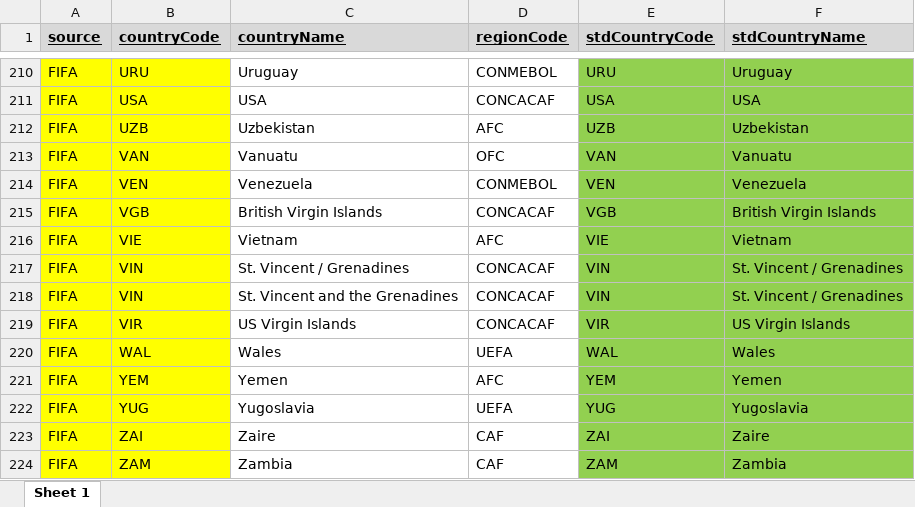
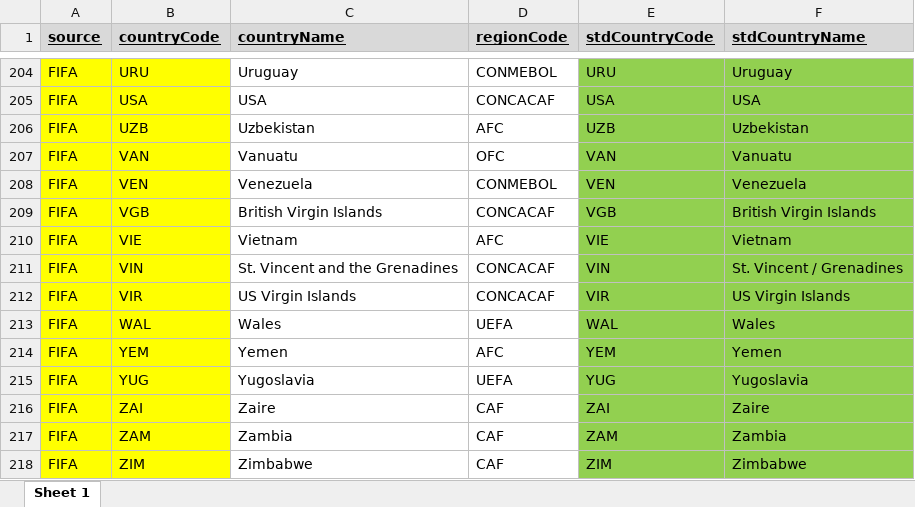
Before and after one commit to databellum-ai/climatrade, an Excel workbook: userEdition/standardGeography.xlsx, sheet Sheet 1, drawn as a sheet; only a part is shown, gaps mark what is left out; the shorter side is filled out with more unchanged rows; values as stored, in another font and other column widths than the file's, no borders; the diff covers the shown part only; the diff names each change by its address in the sheet, - before the commit and + after, or states it on an @@ line.

```diff
--- a/userEdition/standardGeography.xlsx (sheet Sheet 1)
+++ b/userEdition/standardGeography.xlsx (sheet Sheet 1)
-row 217: FIFA | VIN | St. Vincent / Grenadines | CONCACAF | VIN | St. Vincent / Grenadines
```
Also changed, not shown: 6 removed rows elsewhere in this sheet, userEdition/featuresCatalog_output.xlsx, userEdition/standardGeography_DRAFT.xlsx, 19 other files.
